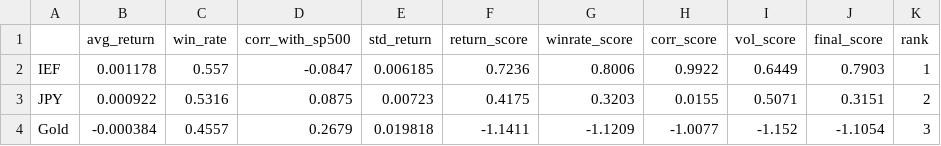
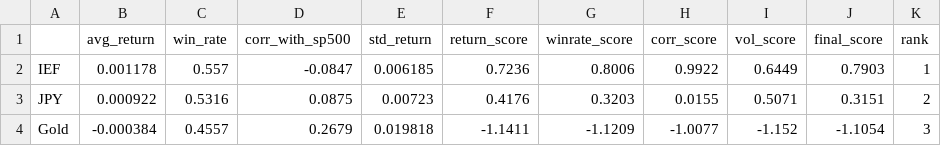
Before and after one commit to LNMAnh/Safe-Haven-Asset-Analysis, a CSV file: data/safe_haven_score.csv, drawn as a sheet.

```diff
--- a/data/safe_haven_score.csv
+++ b/data/safe_haven_score.csv
@@ -2,3 +2,3 @@
 IEF,0.001178,0.557,-0.0847,0.006185,0.7236,0.8006,0.9922,0.6449,0.7903,1
-JPY,0.000922,0.5316,0.0875,0.00723,0.4175,0.3203,0.0155,0.5071,0.3151,2
+JPY,0.000922,0.5316,0.0875,0.00723,0.4176,0.3203,0.0155,0.5071,0.3151,2
 Gold,-0.000384,0.4557,0.2679,0.019818,-1.1411,-1.1209,-1.0077,-1.152,-1.1054,3
```
Also changed, not shown: data/market_data_clean.csv, data/market_data_features.csv, 5 other files.
